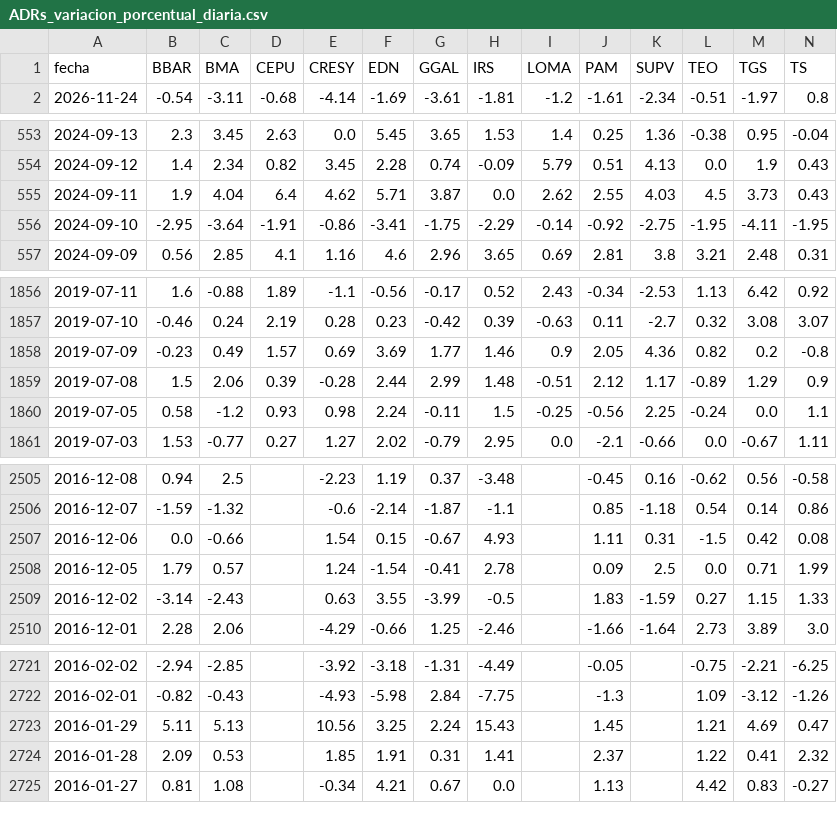
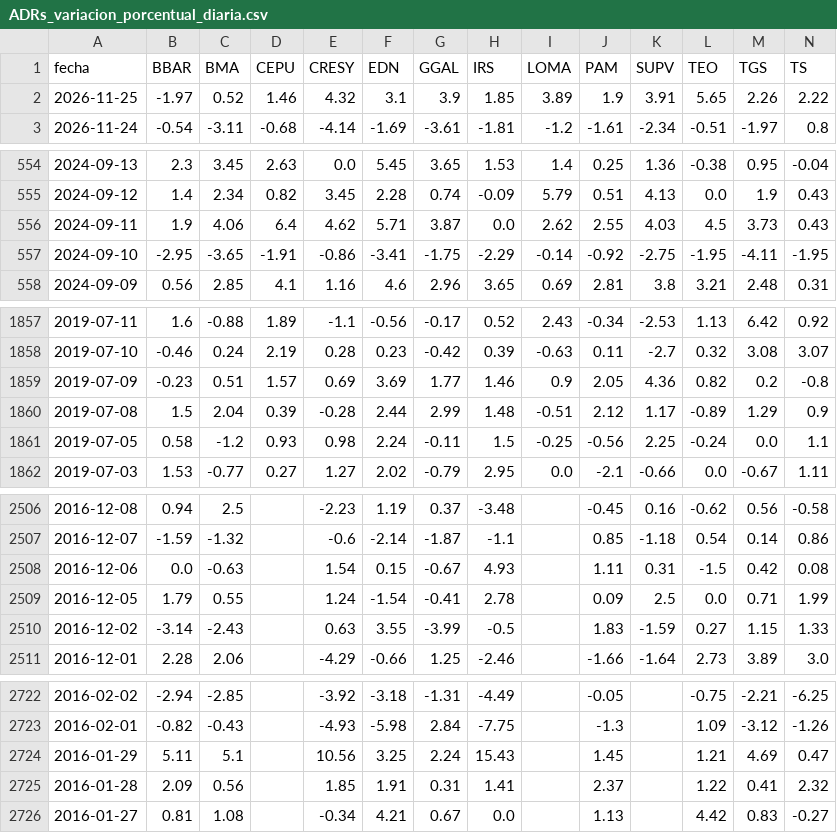
Before and after one commit to jesusrobles824/Automatizacion-descarga-bases-de-datos-Python, a CSV file: ADRs_variacion_porcentual_diaria.csv, drawn as a sheet; only a part is shown, gaps mark what is left out; addresses are those after the commit; rows hold the shown columns only; the diff covers the shown part only; the diff names each change by its address in the sheet, - before the commit and + after, or states it on an @@ line.

```diff
--- a/ADRs_variacion_porcentual_diaria.csv
+++ b/ADRs_variacion_porcentual_diaria.csv
+row 2: 2026-11-25 | -1.97 | 0.52 | 1.46 | 4.32 | 3.1 | 3.9 | 1.85 | 3.89 | 1.9 | 3.91 | 5.65 | 2.26 | 2.22
-C556 (BMA): 4.04
+C556 (BMA): 4.06
-C557 (BMA): -3.64
+C557 (BMA): -3.65
-C1859 (BMA): 0.49
+C1859 (BMA): 0.51
-C1860 (BMA): 2.06
+C1860 (BMA): 2.04
-C2508 (BMA): -0.66
+C2508 (BMA): -0.63
-C2509 (BMA): 0.57
+C2509 (BMA): 0.55
-C2724 (BMA): 5.13
+C2724 (BMA): 5.1
-C2725 (BMA): 0.53
+C2725 (BMA): 0.56
```
Also changed, not shown: 6 edited cells elsewhere in this file, ADRs_Precios.csv, Principales_Tasas_de_Interés_de_Mercado.csv, 7 other files.
